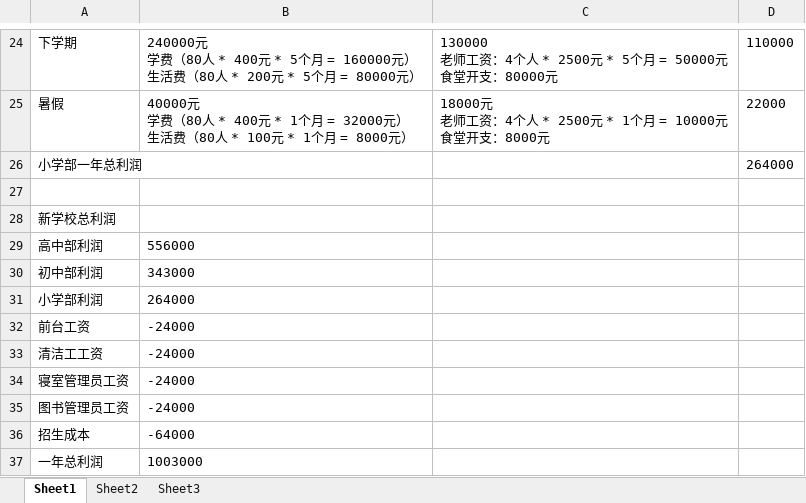
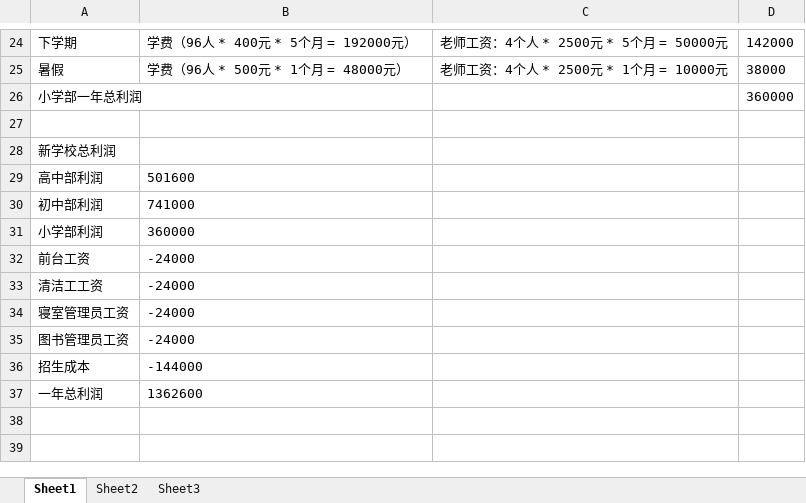
Before and after one commit to SolidFighter/edu_doc, an Excel workbook: 新学校运营开支收入.xlsx, sheet Sheet1, drawn as a sheet; only a part is shown, gaps mark what is left out; values as stored, in another font and other column widths than the file's, no borders; ↵ is a line break in a cell; the diff covers the shown part only; the diff names each change by its address in the sheet, - before the commit and + after, or states it on an @@ line.

```diff
--- a/新学校运营开支收入.xlsx (sheet Sheet1)
+++ b/新学校运营开支收入.xlsx (sheet Sheet1)
-B24: 240000元 ↵ 学费（80人 * 400元 * 5个月 = 160000元） ↵ 生活费（80人 * 200元 * 5个月 = 80000元）
+B24: 学费（96人 * 400元 * 5个月 = 192000元）
-C24: 130000 ↵ 老师工资：4个人 * 2500元 * 5个月 = 50000元 ↵ 食堂开支：80000元
+C24: 老师工资：4个人 * 2500元 * 5个月 = 50000元
-D24: 110000
+D24: 142000
-B25: 40000元 ↵ 学费（80人 * 400元 * 1个月 = 32000元） ↵ 生活费（80人 * 100元 * 1个月 = 8000元）
+B25: 学费（96人 * 500元 * 1个月 = 48000元）
-C25: 18000元 ↵ 老师工资：4个人 * 2500元 * 1个月 = 10000元 ↵ 食堂开支：8000元
+C25: 老师工资：4个人 * 2500元 * 1个月 = 10000元
-D25: 22000
+D25: 38000
-D26: 264000
+D26: 360000
-B29: 556000
+B29: 501600
-B30: 343000
+B30: 741000
-B31: 264000
+B31: 360000
-B36: -64000
+B36: -144000
-B37: 1003000
+B37: 1362600
```
Also changed, not shown: 32 edited cells elsewhere in this sheet, 新学校运营保本计算.xlsx, 新学校面积规划.xlsx.
